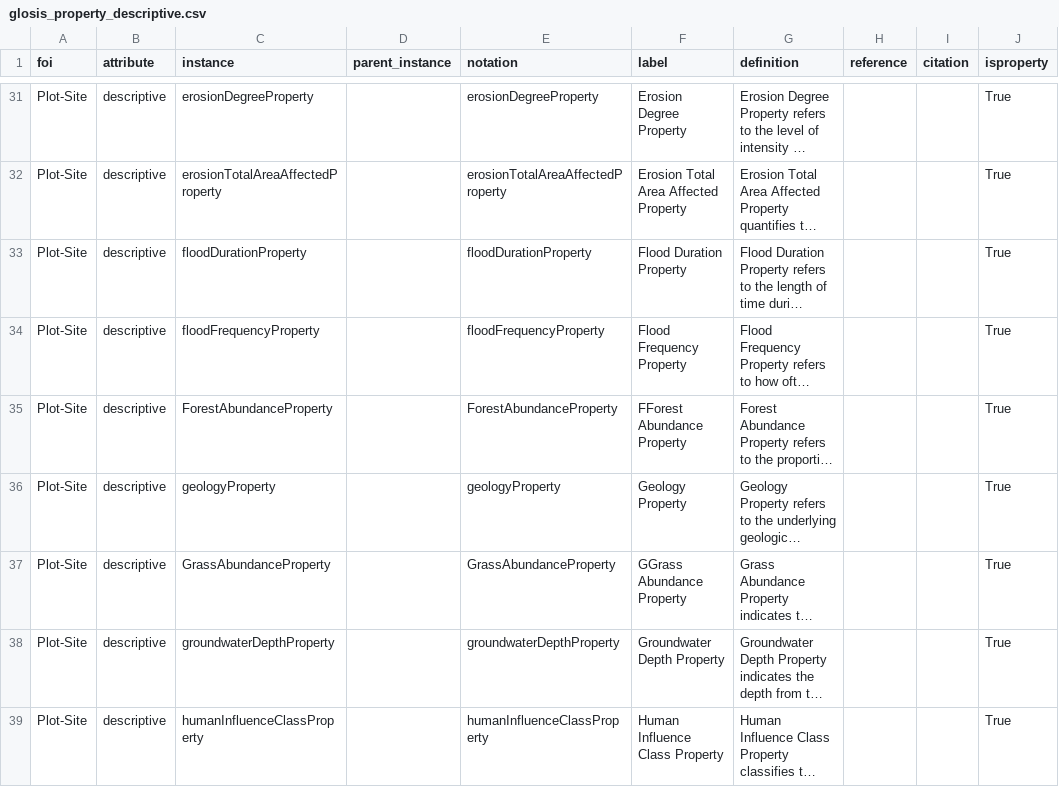
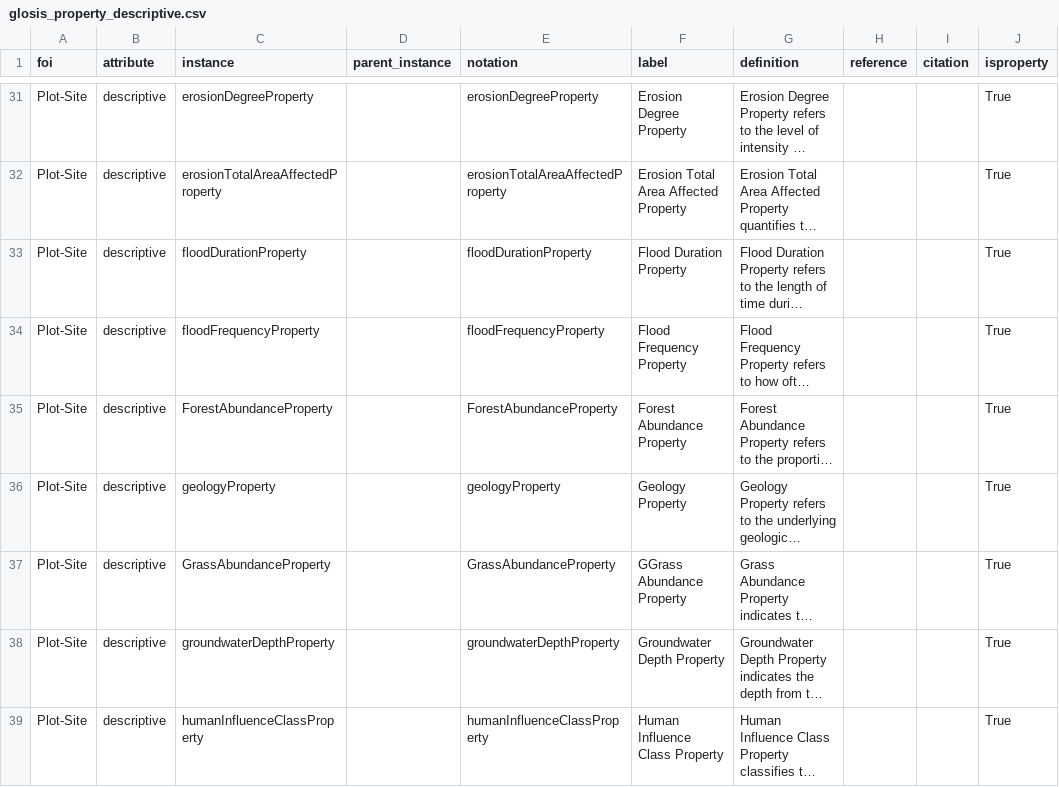
Before and after one commit to glosis-ld/glosis, a CSV file: csv_codelists/glosis_property_descriptive.csv, drawn as a sheet; only a part is shown, gaps mark what is left out; long unchanged cells end in …; the diff names each change by its address in the sheet, - before the commit and + after, or states it on an @@ line.

```diff
--- a/csv_codelists/glosis_property_descriptive.csv
+++ b/csv_codelists/glosis_property_descriptive.csv
-F35 (label): FForest Abundance Property
+F35 (label): Forest Abundance Property
```
Also changed, not shown: csv_codelists/glosis_property_physchem.csv, csv_codelists/glosis_result.csv, 7 other files.
